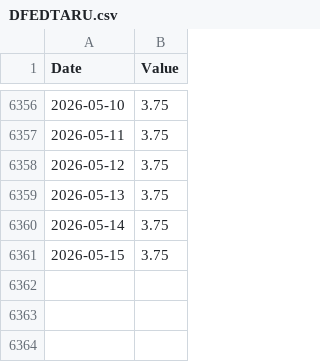
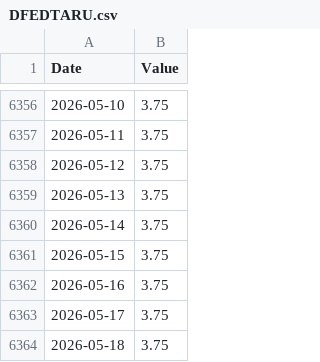
Before and after one commit to jonsflow/risk-model, a CSV file: data/fred/DFEDTARU.csv, drawn as a sheet; only a part is shown, gaps mark what is left out.

```diff
--- a/data/fred/DFEDTARU.csv
+++ b/data/fred/DFEDTARU.csv
@@ -6361 +6361,4 @@ Date,Value
 2026-05-15,3.75
+2026-05-16,3.75
+2026-05-17,3.75
+2026-05-18,3.75
```
Also changed, not shown: data/fred/BAMLH0A0HYM2.csv, data/fred/DFEDTARL.csv, 11 other files.
